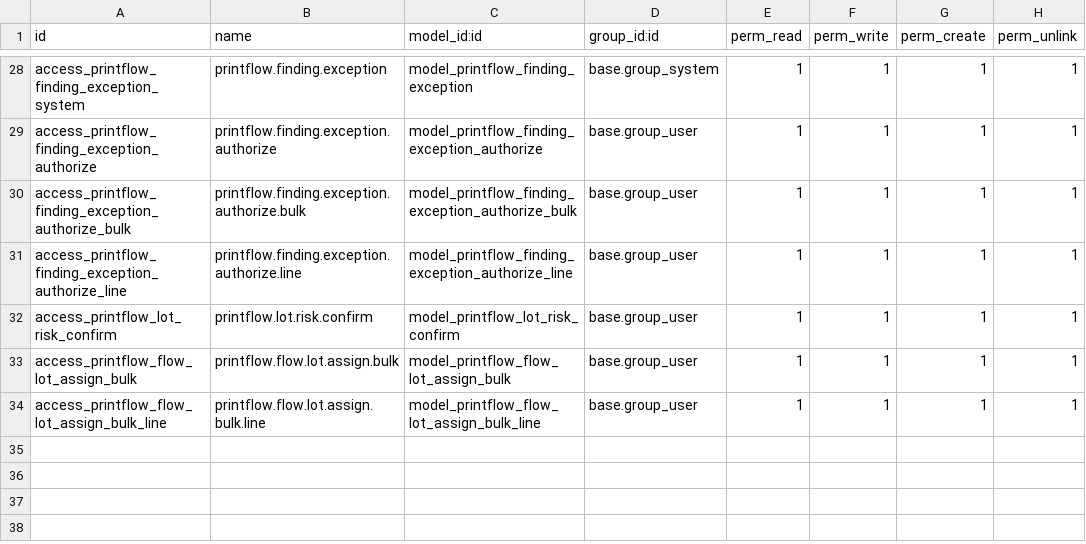
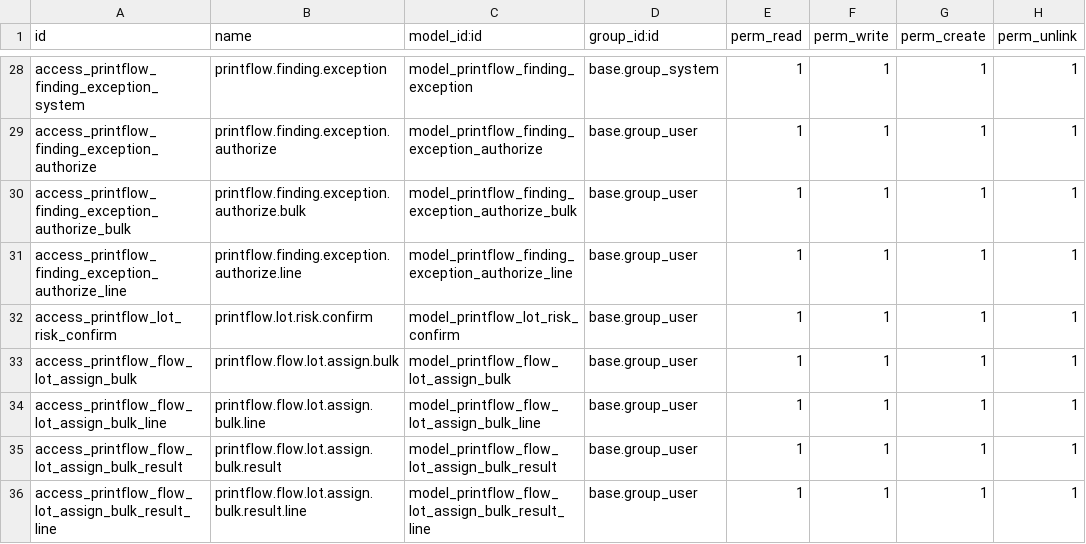
Before and after one commit to jrock412/printflow_gestion_inventario, a CSV file: security/ir.model.access.csv, drawn as a sheet; only a part is shown, gaps mark what is left out; the diff names each change by its address in the sheet, - before the commit and + after, or states it on an @@ line.

Commit message:
fix(lote): detalle del resultado en bloque, guardian de lote al validar y views en acciones anidadas (H-029 .. H-033)
H-029/H-031: ventana de solo lectura del resultado por destino + rotulos que declaran la unidad (entregas vs unidades).

H-030: hereda stock.move para PRESERVAR la reserva de lote exceptuada al re-asignar (motor intacto).

H-032/H-033: agrega views=[(False,'form')] a las acciones anidadas en params['next'] (evita crash en action_service.js::_preprocessAction).

tests: test_product_flow_lot_assign_bulk_result + test_pf_bulk_validate_preserves_lot.

```diff
--- a/security/ir.model.access.csv
+++ b/security/ir.model.access.csv
+row 35: access_printflow_flow_lot_assign_bulk_result | printflow.flow.lot.assign.bulk.result | model_printflow_flow_lot_assign_bulk_result | base.group_user | 1 | 1 | 1 | 1
+row 36: access_printflow_flow_lot_assign_bulk_result_line | printflow.flow.lot.assign.bulk.result.line | model_printflow_flow_lot_assign_bulk_result_line | base.group_user | 1 | 1 | 1 | 1
```
Also changed, not shown: 13 other files.
